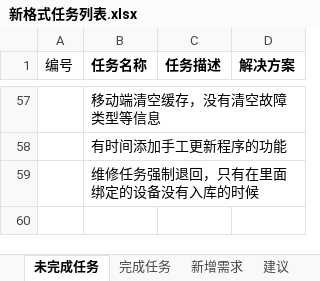
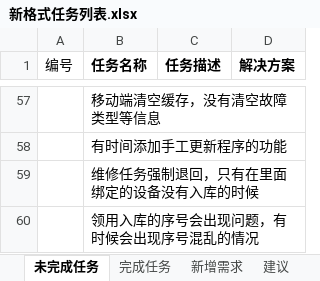
Before and after one commit to mawujun1234/leon1.0, an Excel workbook: ems/document/新格式任务列表.xlsx, sheet 未完成任务, drawn as a sheet; only a part is shown, gaps mark what is left out; values as stored, in another font and other column widths than the file's, no borders; the diff names each change by its address in the sheet, - before the commit and + after, or states it on an @@ line.

```diff
--- a/ems/document/新格式任务列表.xlsx (sheet 未完成任务)
+++ b/ems/document/新格式任务列表.xlsx (sheet 未完成任务)
+row 60:  | 领用入库的序号会出现问题，有时候会出现序号混乱的情况
```
Also changed, not shown: sheet 开发备忘, other sheet tabs, ems/document/维修任务报表/XX项目机房设备汇总表.xlsx, ems/document/维修任务报表/设备维修明细报表.xlsx, 19 other files.
